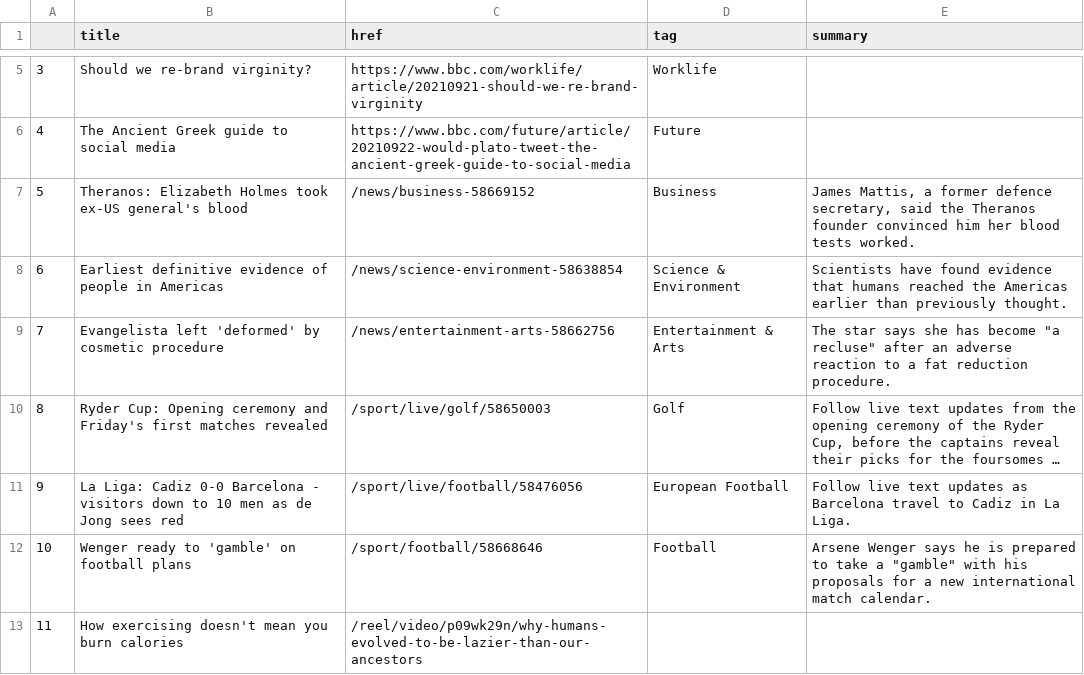
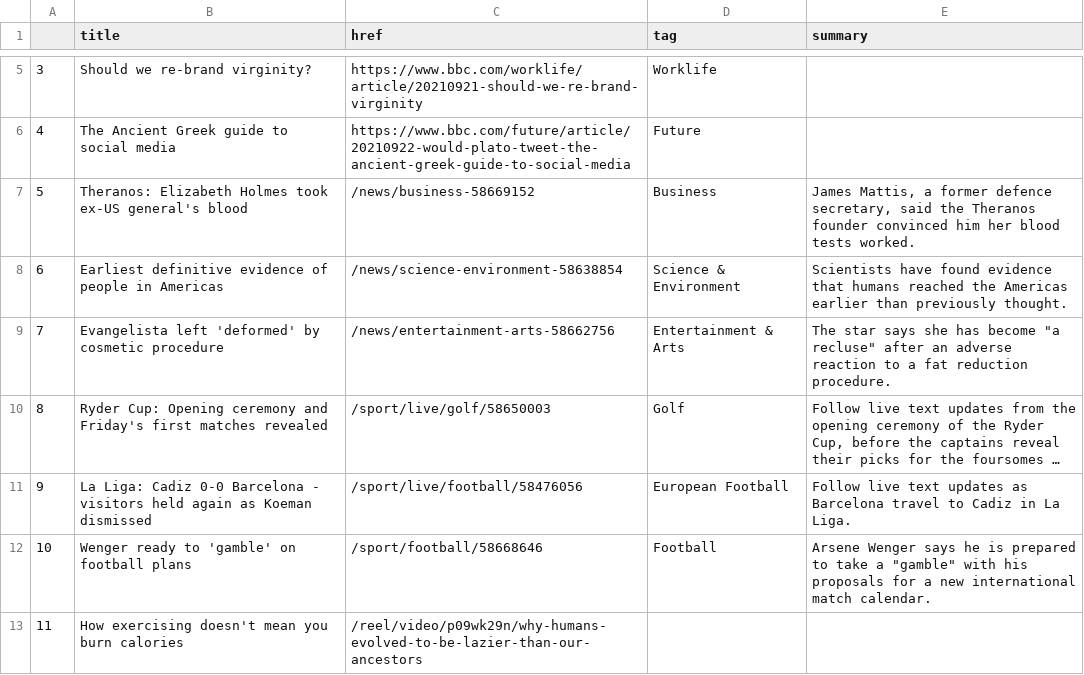
Before and after one commit to tunabellybella/Scraper, a CSV file: bbc-headlines.csv, drawn as a sheet; only a part is shown, gaps mark what is left out; long unchanged cells end in …; the diff names each change by its address in the sheet, - before the commit and + after, or states it on an @@ line.

```diff
--- a/bbc-headlines.csv
+++ b/bbc-headlines.csv
-B11 (title): …- visitors down to 10 men as de Jong sees red
+B11 (title): …- visitors held again as Koeman dismissed
```
